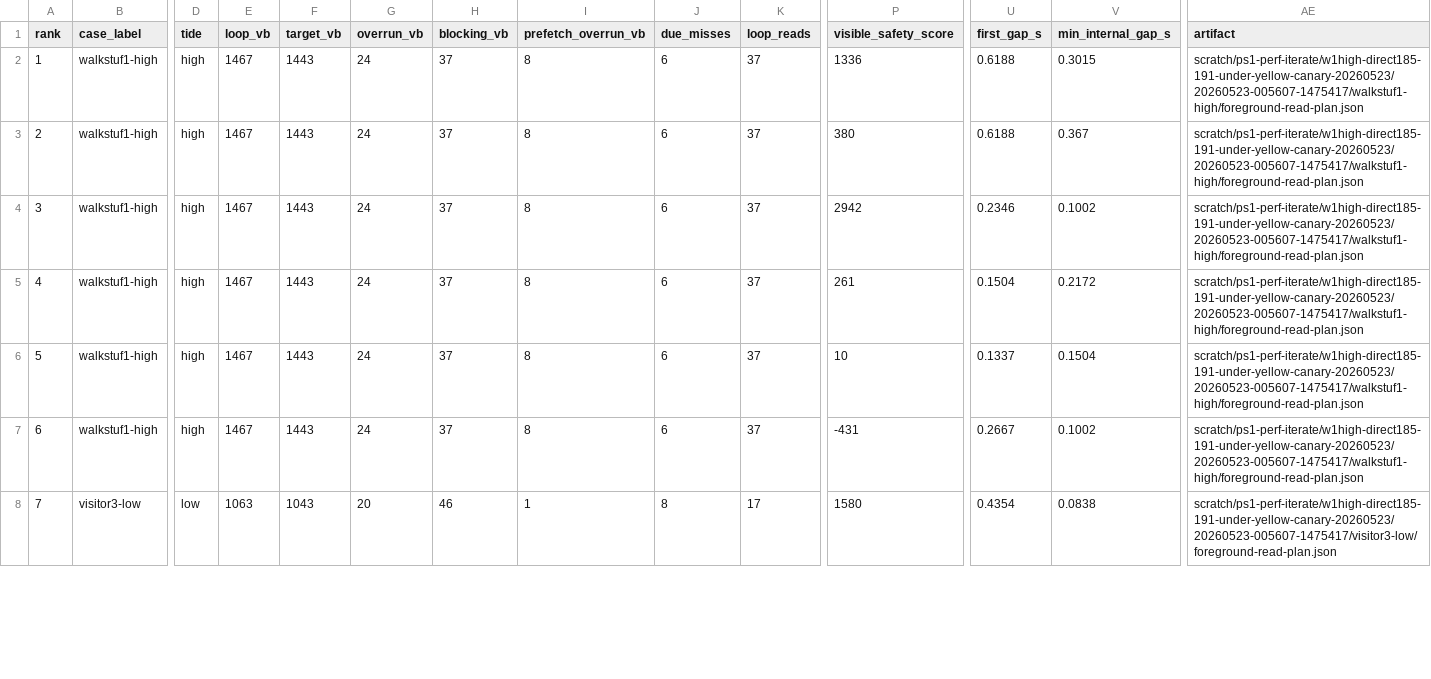
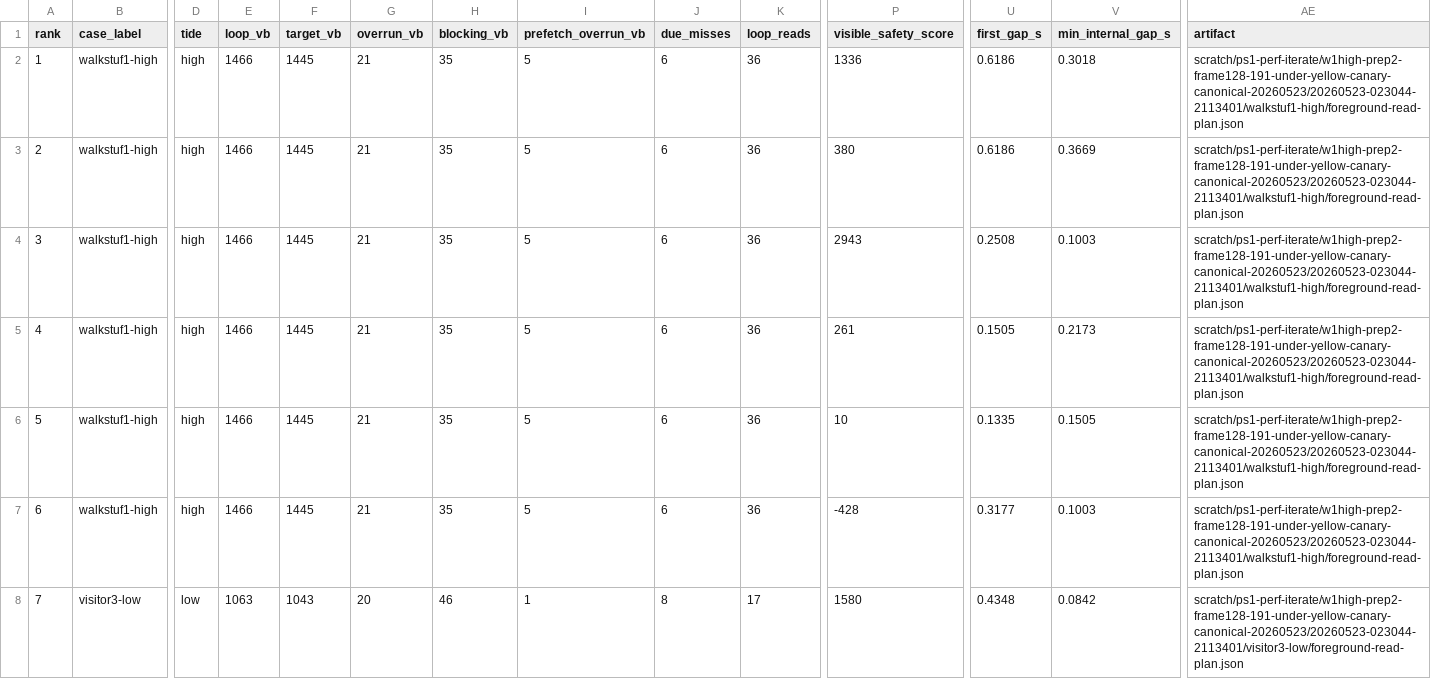
Before and after one commit to huntergdavis/johnny-castaway-ps1, a CSV file: docs/ps1/performance-read-candidate-matrix.csv, drawn as a sheet; only a part is shown, gaps mark what is left out; the diff covers the shown part only; the diff names each change by its address in the sheet, - before the commit and + after, or states it on an @@ line.

Commit message:
ps1: gate walkstuf1 high prep2 window

```diff
--- a/docs/ps1/performance-read-candidate-matrix.csv
+++ b/docs/ps1/performance-read-candidate-matrix.csv
-E2:E7 (loop_vb): 1467
+E2:E7 (loop_vb): 1466
-F2:F7 (target_vb): 1443
+F2:F7 (target_vb): 1445
-G2:G7 (overrun_vb): 24
+G2:G7 (overrun_vb): 21
-H2:H7 (blocking_vb): 37
+H2:H7 (blocking_vb): 35
-I2:I7 (prefetch_overrun_vb): 8
+I2:I7 (prefetch_overrun_vb): 5
-K2:K7 (loop_reads): 37
+K2:K7 (loop_reads): 36
-U2:U3 (first_gap_s): 0.6188
+U2:U3 (first_gap_s): 0.6186
-V2 (min_internal_gap_s): 0.3015
+V2 (min_internal_gap_s): 0.3018
-AE2:AE7 (artifact): scratch/ps1-perf-iterate/w1high-direct185-191-under-yellow-canary-20260523/20260523-005607-1475417/walkstuf1-high/foreground-read-plan.json
+AE2:AE7 (artifact): scratch/ps1-perf-iterate/w1high-prep2-frame128-191-under-yellow-canary-canonical-20260523/20260523-023044-2113401/walkstuf1-high/foreground-read-plan.json
-V3 (min_internal_gap_s): 0.367
+V3 (min_internal_gap_s): 0.3669
-P4 (visible_safety_score): 2942
+P4 (visible_safety_score): 2943
-U4 (first_gap_s): 0.2346
+U4 (first_gap_s): 0.2508
-V4 (min_internal_gap_s): 0.1002
+V4 (min_internal_gap_s): 0.1003
-U5 (first_gap_s): 0.1504
+U5 (first_gap_s): 0.1505
-V5 (min_internal_gap_s): 0.2172
+V5 (min_internal_gap_s): 0.2173
-U6 (first_gap_s): 0.1337
+U6 (first_gap_s): 0.1335
-V6 (min_internal_gap_s): 0.1504
+V6 (min_internal_gap_s): 0.1505
-P7 (visible_safety_score): -431
+P7 (visible_safety_score): -428
-U7 (first_gap_s): 0.2667
+U7 (first_gap_s): 0.3177
-V7 (min_internal_gap_s): 0.1002
+V7 (min_internal_gap_s): 0.1003
-U8 (first_gap_s): 0.4354
+U8 (first_gap_s): 0.4348
-V8 (min_internal_gap_s): 0.0838
+V8 (min_internal_gap_s): 0.0842
-AE8 (artifact): scratch/ps1-perf-iterate/w1high-direct185-191-under-yellow-canary-20260523/20260523-005607-1475417/visitor3-low/foreground-read-plan.json
+AE8 (artifact): scratch/ps1-perf-iterate/w1high-prep2-frame128-191-under-yellow-canary-canonical-20260523/20260523-023044-2113401/visitor3-low/foreground-read-plan.json
```
Also changed, not shown: 127 edited cells elsewhere in this file, docs/ps1/performance-scene-matrix.csv, docs/ps1/performance-under-green-attribution.csv, 20 other files.
